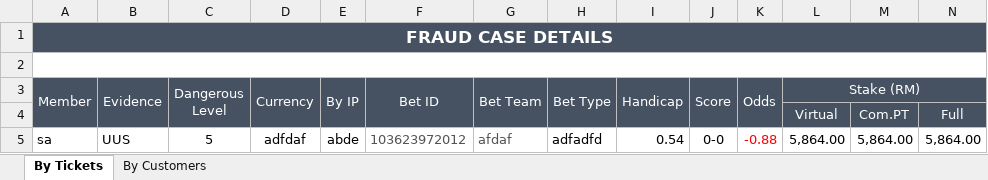
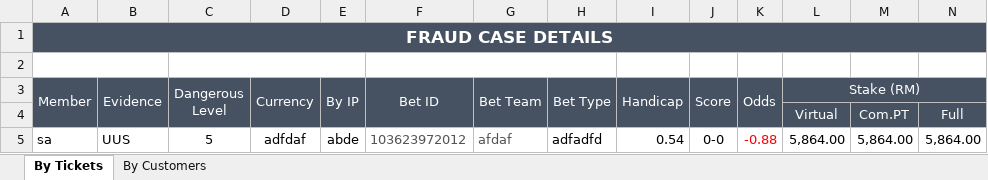
Before and after one commit to starixvn/spu_FraudSensor, an Excel workbook: Fanex.NAP.FS.Websites/App_Data/Excel Template/MatchMonitor/FraudCaseDetail/arbitrage.xlsx, sheet By Tickets, drawn as a sheet; only a part is shown; values as stored, in another font and other column widths than the file's, no borders; the diff names each change by its address in the sheet, - before the commit and + after, or states it on an @@ line.

Commit message:
111069 - add filter when export excel

```diff
--- a/Fanex.NAP.FS.Websites/App_Data/Excel Template/MatchMonitor/FraudCaseDetail/arbitrage.xlsx (sheet By Tickets)
+++ b/Fanex.NAP.FS.Websites/App_Data/Excel Template/MatchMonitor/FraudCaseDetail/arbitrage.xlsx (sheet By Tickets)
-A2:O2 merged
+A2:B2 merged
+C2:E2 merged
+F2:H2 merged
```
Also changed, not shown: 7 other files.
